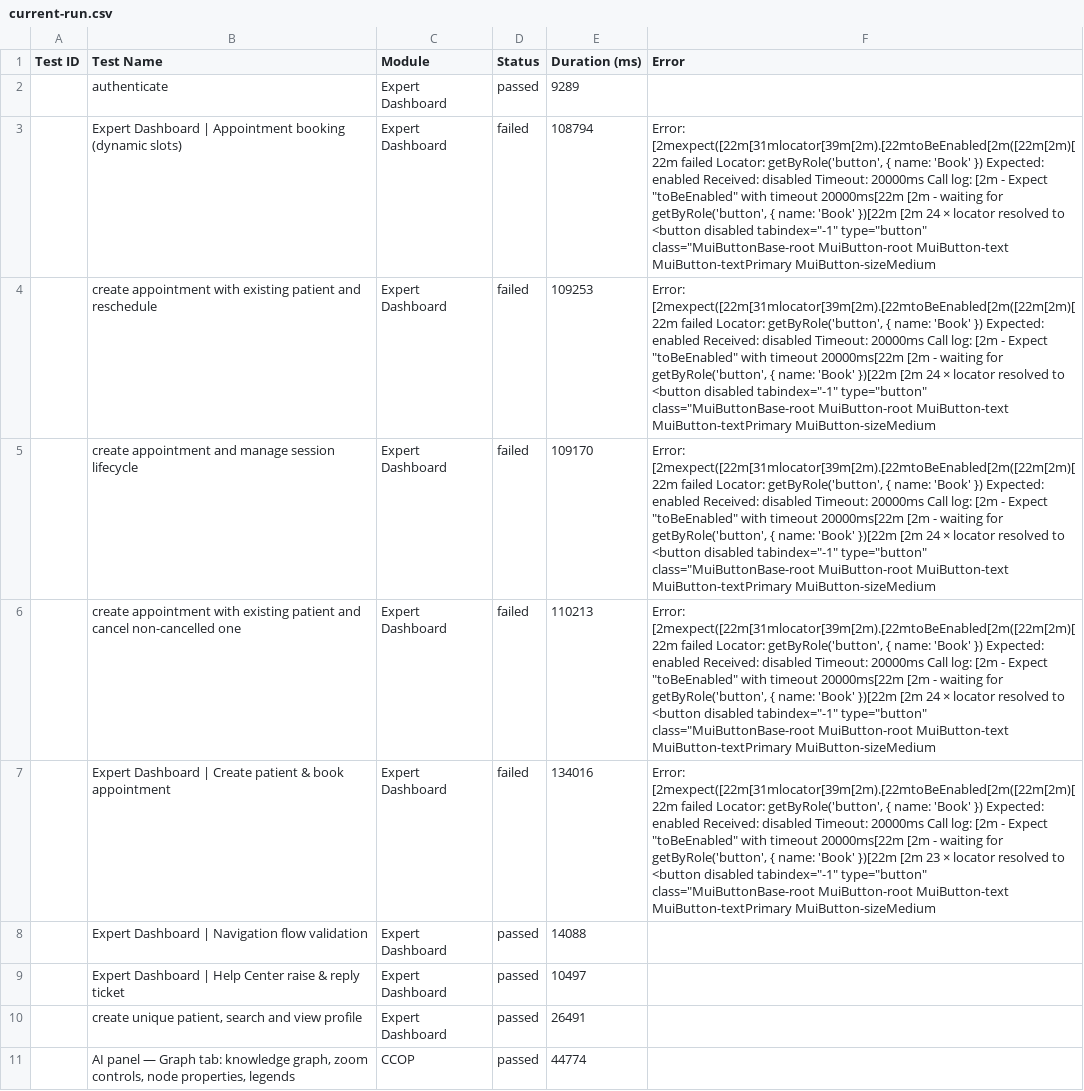
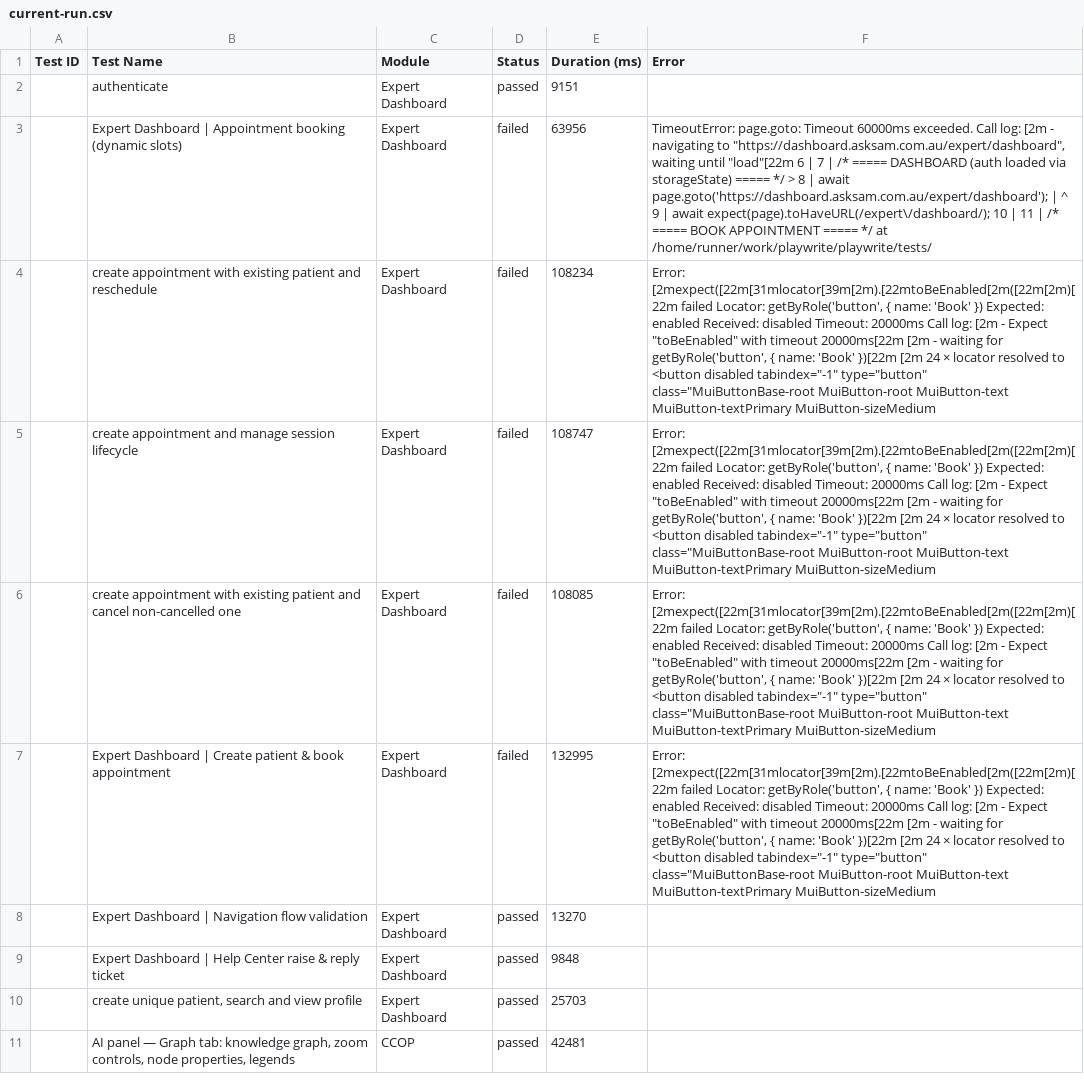
Before and after one commit to saira-uwc/asksam-playwright-reports, a CSV file: exports/current-run.csv, drawn as a sheet; only a part is shown; the diff covers the shown part only; the diff names each change by its address in the sheet, - before the commit and + after, or states it on an @@ line.

```diff
--- a/exports/current-run.csv
+++ b/exports/current-run.csv
-E2 (Duration (ms)): 9289
+E2 (Duration (ms)): 9151
-E3 (Duration (ms)): 108794
+E3 (Duration (ms)): 63956
-F3 (Error): Error: [2mexpect([22m[31mlocator[39m[2m).[22mtoBeEnabled[2m([22m[2m)[22m failed Locator: getByRole('button', { name: 'Book' }) Expected: enabled Received: disabled Timeout: 20000ms Call log: [2m - Expect "toBeEnabled" with timeout 20000ms[22m [2m - waiting for getByRole('button', { name: 'Book' })[22m [2m 24 × locator resolved to <button disabled tabindex="-1" type="button" class="MuiButtonBase-root MuiButton-root MuiButton-text MuiButton-textPrimary MuiButton-sizeMedium
+F3 (Error): TimeoutError: page.goto: Timeout 60000ms exceeded. Call log: [2m - navigating to "https://dashboard.asksam.com.au/expert/dashboard", waiting until "load"[22m 6 | 7 | /* ===== DASHBOARD (auth loaded via storageState) ===== */ > 8 | await page.goto('https://dashboard.asksam.com.au/expert/dashboard'); | ^ 9 | await expect(page).toHaveURL(/expert\/dashboard/); 10 | 11 | /* ===== BOOK APPOINTMENT ===== */ at /home/runner/work/playwrite/playwrite/tests/
-E4 (Duration (ms)): 109253
+E4 (Duration (ms)): 108234
-E5 (Duration (ms)): 109170
+E5 (Duration (ms)): 108747
-E6 (Duration (ms)): 110213
+E6 (Duration (ms)): 108085
-E7 (Duration (ms)): 134016
+E7 (Duration (ms)): 132995
-F7 (Error): …})[22m [2m 23 × locator…
+F7 (Error): …})[22m [2m 24 × locator…
-E8 (Duration (ms)): 14088
+E8 (Duration (ms)): 13270
-E9 (Duration (ms)): 10497
+E9 (Duration (ms)): 9848
-E10 (Duration (ms)): 26491
+E10 (Duration (ms)): 25703
-E11 (Duration (ms)): 44774
+E11 (Duration (ms)): 42481
```
Also changed, not shown: 9 edited cells elsewhere in this file, exports/all-runs-summary.csv, 23 other files.
